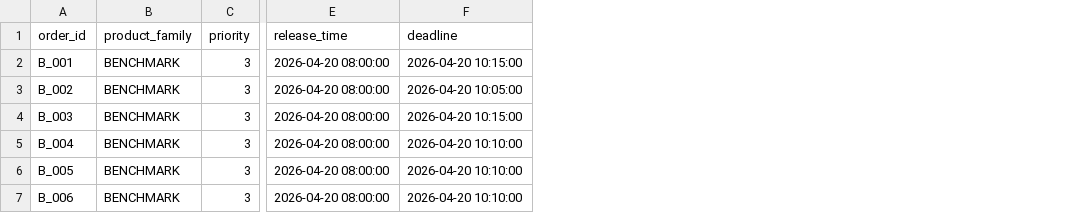
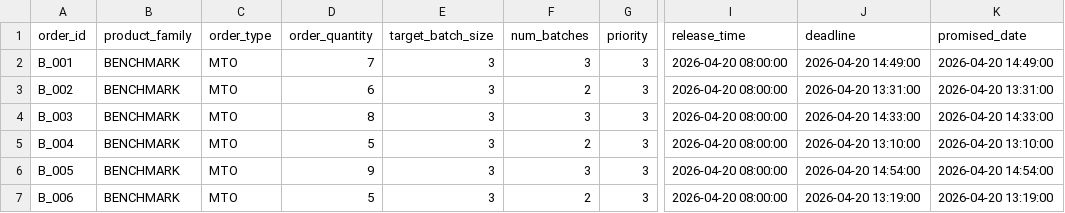
Before and after one commit to rtovsiannikov/optimal_scheduling, a CSV file: generated_factory_demo_data/embedded_benchmark/orders.csv, drawn as a sheet; only a part is shown, gaps mark what is left out; addresses are those after the commit; the diff names each change by its address in the sheet, - before the commit and + after, or states it on an @@ line.

```diff
--- a/generated_factory_demo_data/embedded_benchmark/orders.csv
+++ b/generated_factory_demo_data/embedded_benchmark/orders.csv
+column C (order_type), rows 2-7: all MTO
+column D (order_quantity), rows 2-7: 7 | 6 | 8 | 5 | 9 | 5
+column E (target_batch_size), rows 2-7: all 3
+column F (num_batches), rows 2-7: 3 | 2 | 3 | 2 | 3 | 2
+column K (promised_date), rows 2-7: 2026-04-20 14:49:00 | 2026-04-20 13:31:00 | 2026-04-20 14:33:00 | 2026-04-20 13:10:00 | 2026-04-20 14:54:00 | 2026-04-20 13:19:00
-J2 (deadline): 2026-04-20 10:15:00
+J2 (deadline): 2026-04-20 14:49:00
-J3 (deadline): 2026-04-20 10:05:00
+J3 (deadline): 2026-04-20 13:31:00
-J4 (deadline): 2026-04-20 10:15:00
+J4 (deadline): 2026-04-20 14:33:00
-J5 (deadline): 2026-04-20 10:10:00
+J5 (deadline): 2026-04-20 13:10:00
-J6 (deadline): 2026-04-20 10:10:00
+J6 (deadline): 2026-04-20 14:54:00
-J7 (deadline): 2026-04-20 10:10:00
+J7 (deadline): 2026-04-20 13:19:00
```
Also changed, not shown: generated_factory_demo_data/embedded_benchmark/operations.csv, generated_factory_demo_data/embedded_benchmark/scenarios.csv, 1 other file.
